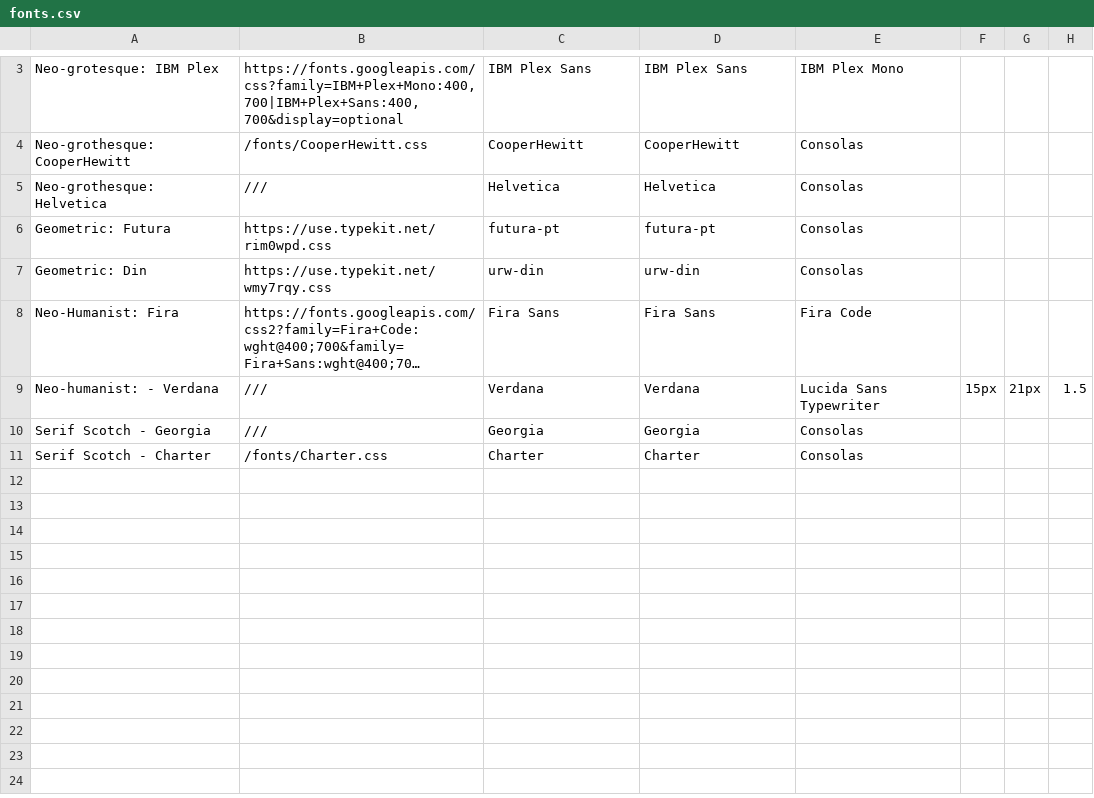
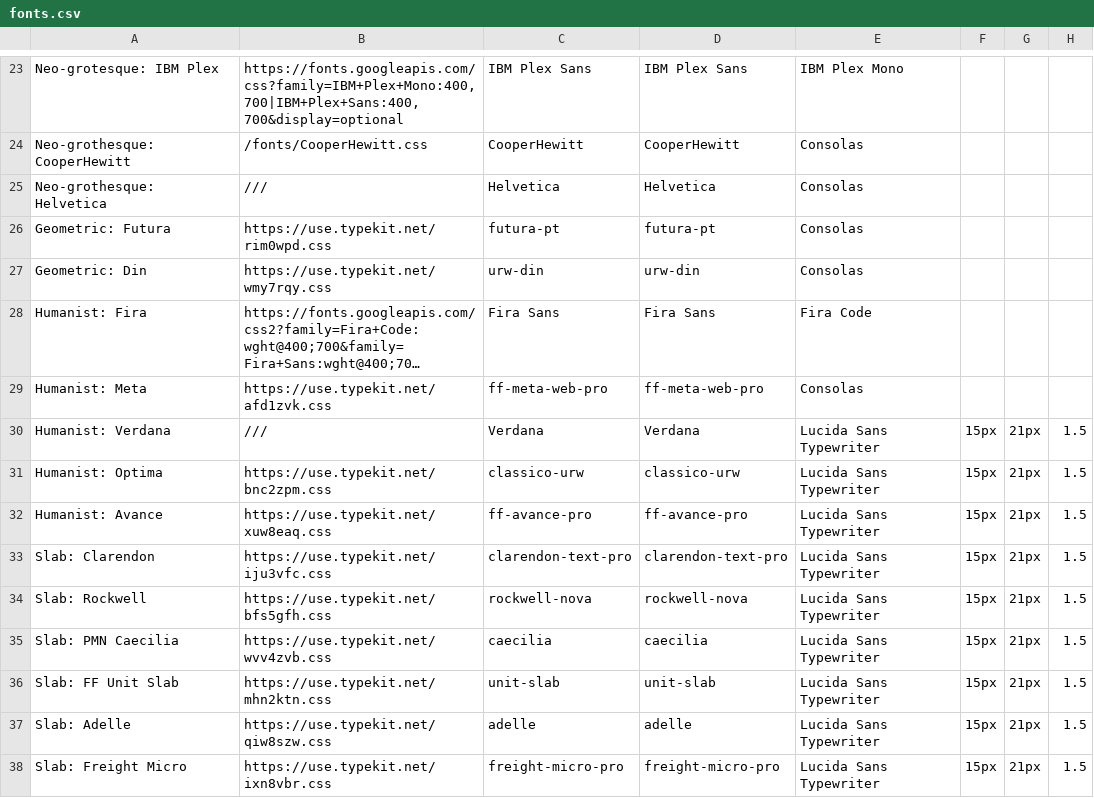
Before and after one commit to lucabol/MyBlog, a CSV file: static/fonts.csv, drawn as a sheet; only a part is shown, gaps mark what is left out; long unchanged cells end in …; removed rows and columns are numbered as before the commit, all else as after; the diff covers the shown part only; the diff names each change by its address in the sheet, - before the commit and + after, or states it on an @@ line.

Commit message:
Many more font and fix firefox almost

```diff
--- a/static/fonts.csv
+++ b/static/fonts.csv
-A28: Neo-Humanist: Fira
+A28: Humanist: Fira
+row 29: Humanist: Meta | https://use.typekit.net/afd1zvk.css | ff-meta-web-pro | ff-meta-web-pro | Consolas
-A30: Neo-humanist: - Verdana
+A30: Humanist: Verdana
-row 10: Serif Scotch - Georgia | /// | Georgia | Georgia | Consolas
-row 11: Serif Scotch - Charter | /fonts/Charter.css | Charter | Charter | Consolas
+row 31: Humanist: Optima | https://use.typekit.net/bnc2zpm.css | classico-urw | classico-urw | Lucida Sans Typewriter | 15px | 21px | 1.5
+row 32: Humanist: Avance | https://use.typekit.net/xuw8eaq.css | ff-avance-pro | ff-avance-pro | Lucida Sans Typewriter | 15px | 21px | 1.5
+row 33: Slab: Clarendon | https://use.typekit.net/iju3vfc.css | clarendon-text-pro | clarendon-text-pro | Lucida Sans Typewriter | 15px | 21px | 1.5
+row 34: Slab: Rockwell | https://use.typekit.net/bfs5gfh.css | rockwell-nova | rockwell-nova | Lucida Sans Typewriter | 15px | 21px | 1.5
+row 35: Slab: PMN Caecilia | https://use.typekit.net/wvv4zvb.css | caecilia | caecilia | Lucida Sans Typewriter | 15px | 21px | 1.5
+row 36: Slab: FF Unit Slab | https://use.typekit.net/mhn2ktn.css | unit-slab | unit-slab | Lucida Sans Typewriter | 15px | 21px | 1.5
+row 37: Slab: Adelle | https://use.typekit.net/qiw8szw.css | adelle | adelle | Lucida Sans Typewriter | 15px | 21px | 1.5
+row 38: Slab: Freight Micro | https://use.typekit.net/ixn8vbr.css | freight-micro-pro | freight-micro-pro | Lucida Sans Typewriter | 15px | 21px | 1.5
```
Also changed, not shown: 20 added rows elsewhere in this file, 3 other files.
